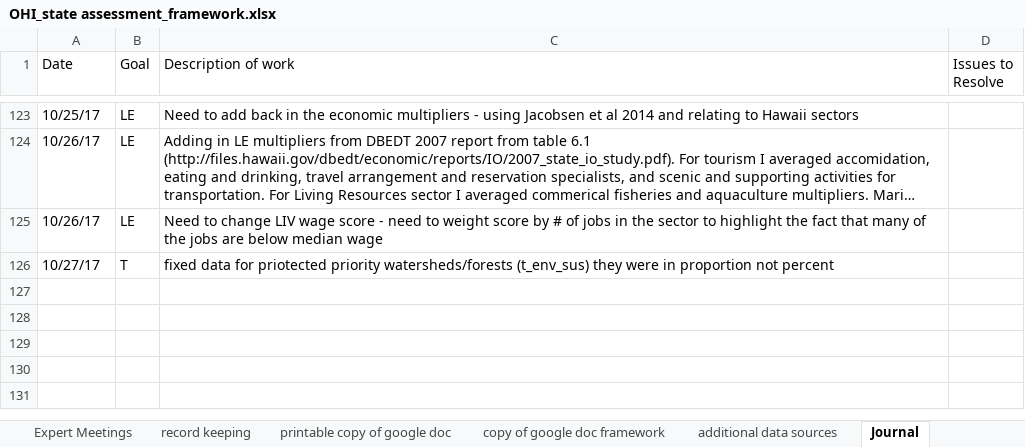
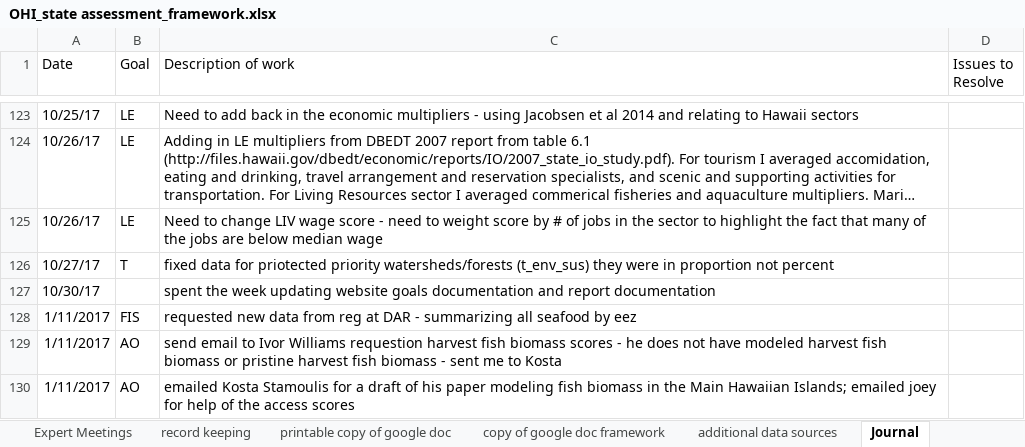
Before and after one commit to OHI-Science/mhi, an Excel workbook: prep/OHI_state assessment_framework.xlsx, sheet Journal, drawn as a sheet; only a part is shown, gaps mark what is left out; long unchanged cells end in …; values as stored, in another font and other column widths than the file's, no borders; the diff names each change by its address in the sheet, - before the commit and + after, or states it on an @@ line.

```diff
--- a/prep/OHI_state assessment_framework.xlsx (sheet Journal)
+++ b/prep/OHI_state assessment_framework.xlsx (sheet Journal)
+row 127: 10/30/17 |  | spent the week updating website goals documentation and report documentation
+row 128: 1/11/2017 | FIS | requested new data from reg at DAR - summarizing all seafood by eez
+row 129: 1/11/2017 | AO | send email to Ivor Williams requestion harvest fish biomass scores - he does not have modeled harvest fish biomass or pristine harvest fish biomass - sent me to Kosta
+row 130: 1/11/2017 | AO | emailed Kosta Stamoulis for a draft of his paper modeling fish biomass in the Main Hawaiian Islands; emailed joey for help of the access scores
```
Also changed, not shown: sheet Data_Layers, prep/SPP/spp_coastal_birds.xlsx, 23 other files.
